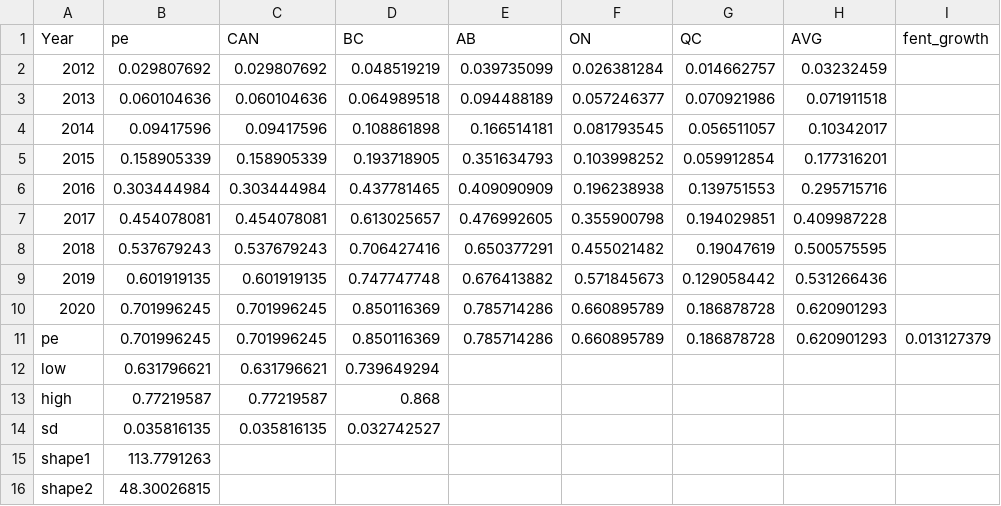
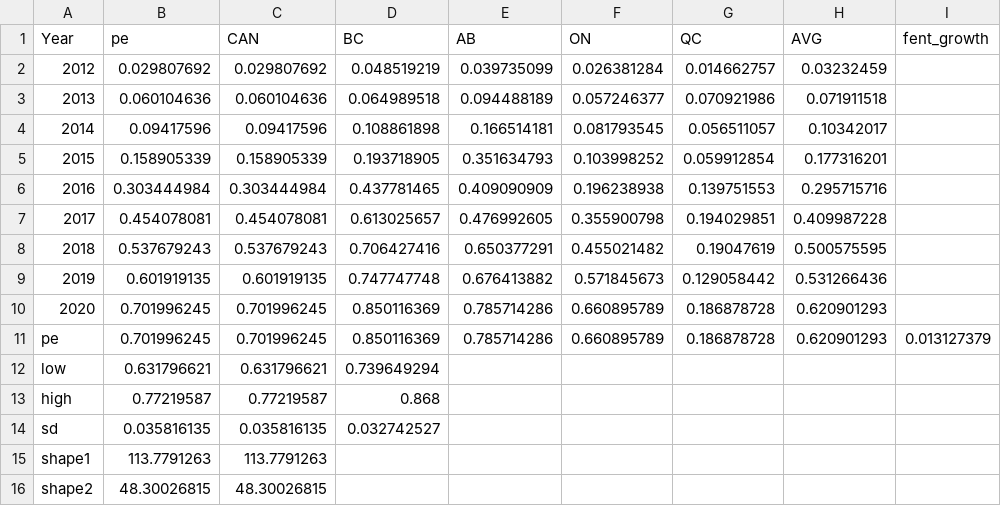
Before and after one commit to benenns/OUD-Model, a CSV file: Data/fentanyl.csv, drawn as a sheet.

```diff
--- a/Data/fentanyl.csv
+++ b/Data/fentanyl.csv
@@ -14,3 +14,3 @@ high,0.77219587,0.77219587,0.868,,,,,
 sd,0.035816135,0.035816135,0.032742527,,,,,
-shape1,113.7791263,,,,,,,
-shape2,48.30026815,,,,,,,
+shape1,113.7791263,113.7791263,,,,,,
+shape2,48.30026815,48.30026815,,,,,,
```
Also changed, not shown: 3 other files.
